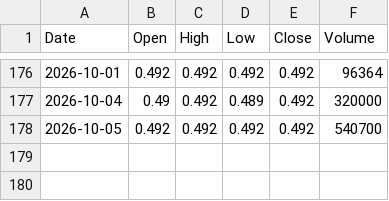
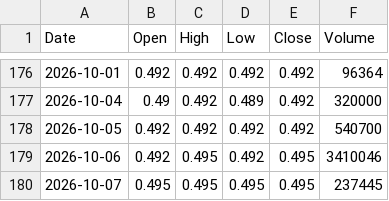
Before and after one commit to abdurahmanalaghbari-cpu/msx-edge, a CSV file: data/NBOB.csv, drawn as a sheet; only a part is shown, gaps mark what is left out.

```diff
--- a/data/NBOB.csv
+++ b/data/NBOB.csv
@@ -178 +178,3 @@ Date,Open,High,Low,Close,Volume
 2026-10-05,0.492,0.492,0.492,0.492,540700
+2026-10-06,0.492,0.495,0.492,0.495,3410046
+2026-10-07,0.495,0.495,0.495,0.495,237445
```
Also changed, not shown: data/BKMB.csv, data/BKSB.csv, 31 other files.
